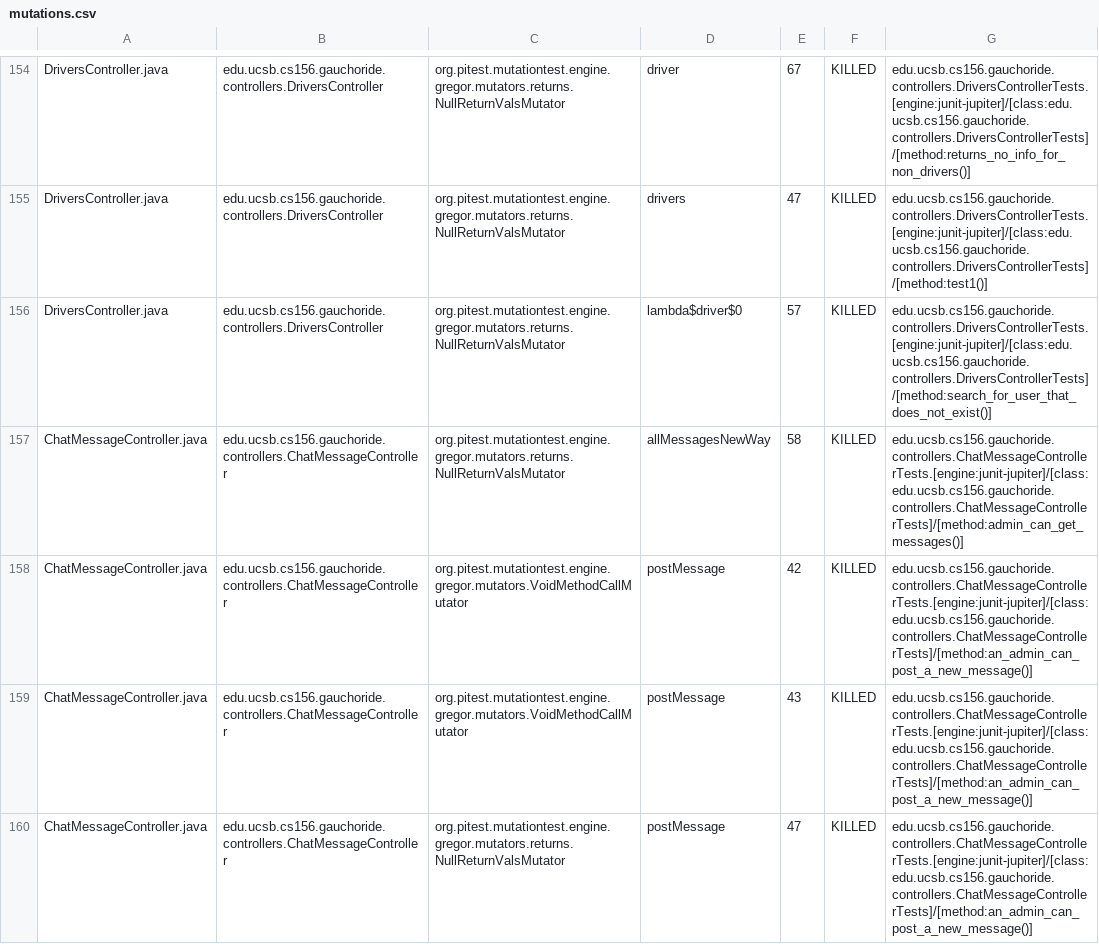
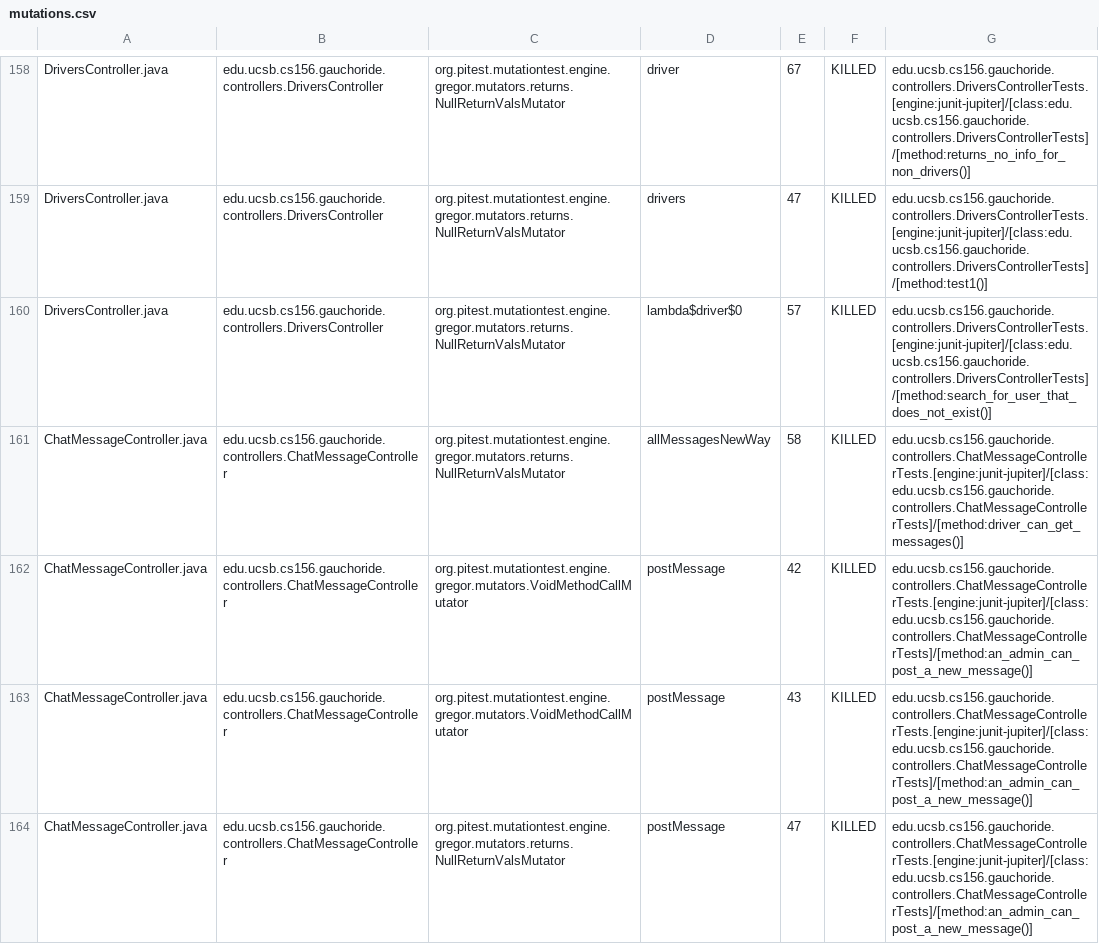
Before and after one commit to ucsb-cs156-w24/proj-gauchoride-w24-7pm-1, a CSV file: prs/50/pitest/mutations.csv, drawn as a sheet; only a part is shown, gaps mark what is left out; the diff covers the shown part only.

Commit message:
Deploying to gh-pages from @ ucsb-cs156-w24/proj-gauchoride-w24-7pm-1@63be58784f9b73dd9d1c407a78c3a010828bef9f 🚀

```diff
--- a/prs/50/pitest/mutations.csv
+++ b/prs/50/pitest/mutations.csv
@@ -156,3 +160,3 @@ DriversController.java,edu.ucsb.cs156.gauchoride.controllers.DriversController,o
 DriversController.java,edu.ucsb.cs156.gauchoride.controllers.DriversController,org.pitest.mutationtest.engine.gregor.mutators.returns.NullReturnValsMutator,lambda$driver$0,57,KILLED,edu.ucsb.cs156.gauchoride.controllers.DriversControllerTests.[engine:junit-jupiter]/[class:edu.ucsb.cs156.gauchoride.controllers.DriversControllerTests]/[method:search_for_user_that_does_not_exist()]
-ChatMessageController.java,edu.ucsb.cs156.gauchoride.controllers.ChatMessageController,org.pitest.mutationtest.engine.gregor.mutators.returns.NullReturnValsMutator,allMessagesNewWay,58,KILLED,edu.ucsb.cs156.gauchoride.controllers.ChatMessageControllerTests.[engine:junit-jupiter]/[class:edu.ucsb.cs156.gauchoride.controllers.ChatMessageControllerTests]/[method:admin_can_get_messages()]
+ChatMessageController.java,edu.ucsb.cs156.gauchoride.controllers.ChatMessageController,org.pitest.mutationtest.engine.gregor.mutators.returns.NullReturnValsMutator,allMessagesNewWay,58,KILLED,edu.ucsb.cs156.gauchoride.controllers.ChatMessageControllerTests.[engine:junit-jupiter]/[class:edu.ucsb.cs156.gauchoride.controllers.ChatMessageControllerTests]/[method:driver_can_get_messages()]
 ChatMessageController.java,edu.ucsb.cs156.gauchoride.controllers.ChatMessageController,org.pitest.mutationtest.engine.gregor.mutators.VoidMethodCallMutator,postMessage,42,KILLED,edu.ucsb.cs156.gauchoride.controllers.ChatMessageControllerTests.[engine:junit-jupiter]/[class:edu.ucsb.cs156.gauchoride.controllers.ChatMessageControllerTests]/[method:an_admin_can_post_a_new_message()]
```
Also changed, not shown: 4 added rows and 70 edited cells elsewhere in this file, 19 other files.
